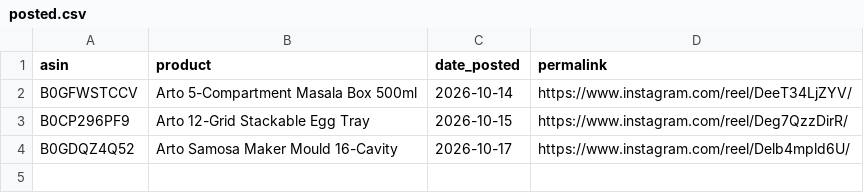
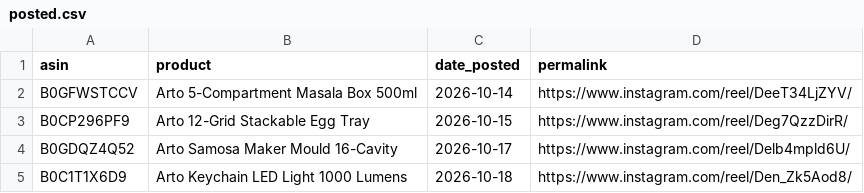
Before and after one commit to pissatower-art/veehainc-links, a CSV file: posted.csv, drawn as a sheet.

```diff
--- a/posted.csv
+++ b/posted.csv
@@ -4 +4,2 @@ B0CP296PF9,Arto 12-Grid Stackable Egg Tray,2026-10-15,https://www.instagram.com/
 B0GDQZ4Q52,Arto Samosa Maker Mould 16-Cavity,2026-10-17,https://www.instagram.com/reel/Delb4mpld6U/
+B0C1T1X6D9,Arto Keychain LED Light 1000 Lumens,2026-10-18,https://www.instagram.com/reel/Den_Zk5Aod8/
```
Also changed, not shown: 1 other file.
